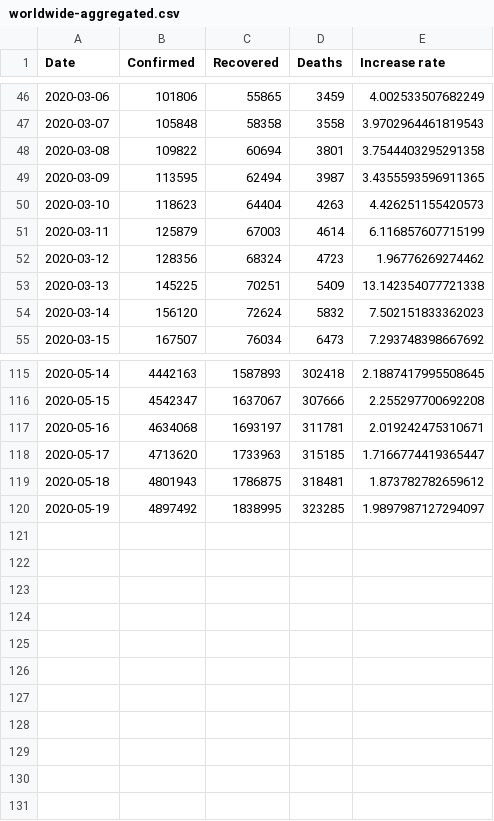
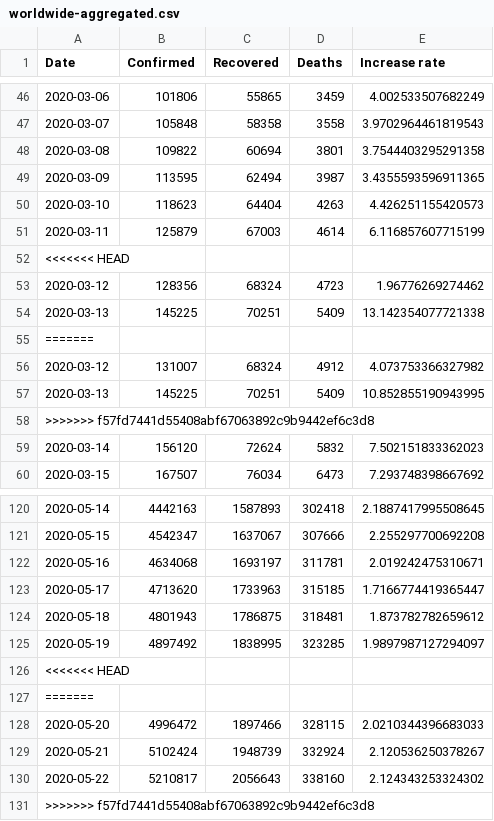
Before and after one commit to real-4w/covid-19, a CSV file: data/worldwide-aggregated.csv, drawn as a sheet; only a part is shown, gaps mark what is left out.

```diff
--- a/data/worldwide-aggregated.csv
+++ b/data/worldwide-aggregated.csv
@@ -51,4 +51,9 @@ Date,Confirmed,Recovered,Deaths,Increase rate
 2020-03-11,125879,67003,4614,6.116857607715199
+<<<<<<< HEAD
 2020-03-12,128356,68324,4723,1.96776269274462
 2020-03-13,145225,70251,5409,13.142354077721338
+=======
+2020-03-12,131007,68324,4912,4.073753366327982
+2020-03-13,145225,70251,5409,10.852855190943995
+>>>>>>> f57fd7441d55408abf67063892c9b9442ef6c3d8
 2020-03-14,156120,72624,5832,7.502151833362023
@@ -120 +125,7 @@ Date,Confirmed,Recovered,Deaths,Increase rate
 2020-05-19,4897492,1838995,323285,1.9897987127294097
+<<<<<<< HEAD
+=======
+2020-05-20,4996472,1897466,328115,2.0210344396683033
+2020-05-21,5102424,1948739,332924,2.120536250378267
+2020-05-22,5210817,2056643,338160,2.124343253324302
+>>>>>>> f57fd7441d55408abf67063892c9b9442ef6c3d8
```
Also changed, not shown: data/key-countries-pivoted.csv, 4 other files.
